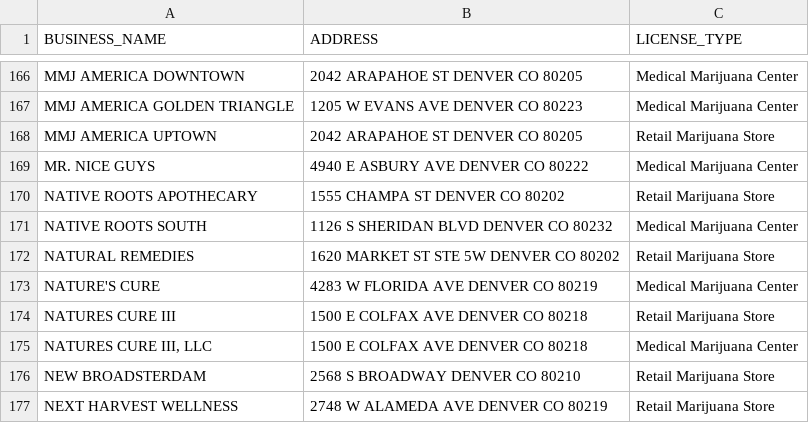
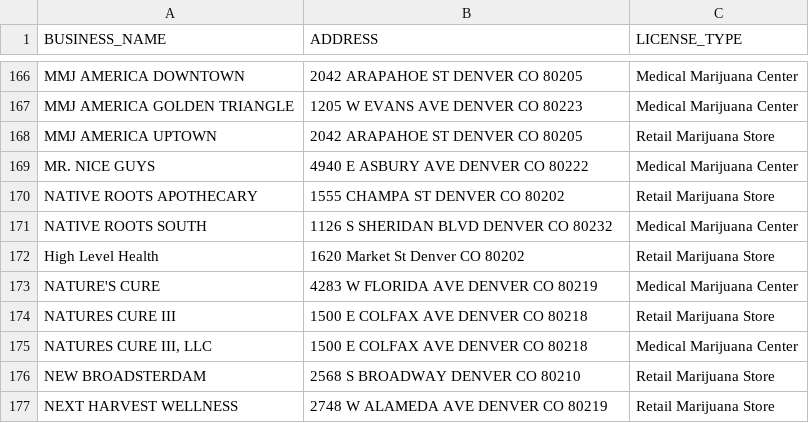
Before and after one commit to highlevelhealth/datachef_labs, a CSV file: variable_type_test/test_datasets/marijuana_facilities.csv, drawn as a sheet; only a part is shown, gaps mark what is left out.

Commit message:
marijuana_facilities.csv
Hi there -

My name is John Aquino, representing High Level Health (https://www.highlevelhealth.com/), cleaning up outdated and incorrect business data online - specifically that occurring on websites like your own.

Some of our business data is outdated on your website. We found the following profile:

https://github.com/chrisalbon/datachef_labs/blob/master/variable_type_test/test_datasets/marijuana_facilities.csv

The correct information that should be reflected is as follows:

Business Name: High Level Health
Business Address: 1620 Market St Denver CO 80202
Business Phone: (303)-953-0884
Business Website: https://www.highlevelhealth.com/

Unfortunately we no longer have logins for this profile, and thus we were hoping you might be able to help us.

Please let me know if you will be able to help, and send me a message once you have taken action.

Really appreciate your help. Thank you in advance!

John Aquino c/o
Digital Marketing
High Level Health

```diff
--- a/variable_type_test/test_datasets/marijuana_facilities.csv
+++ b/variable_type_test/test_datasets/marijuana_facilities.csv
@@ -171,3 +171,3 @@
 "NATIVE ROOTS SOUTH","1126 S SHERIDAN BLVD  DENVER CO 80232","Medical Marijuana Center"
-"NATURAL REMEDIES","1620  MARKET ST STE 5W DENVER CO 80202","Retail Marijuana Store"
+"High Level Health","1620 Market St Denver CO 80202","Retail Marijuana Store"
 "NATURE'S CURE","4283 W FLORIDA AVE  DENVER CO 80219","Medical Marijuana Center"
```
